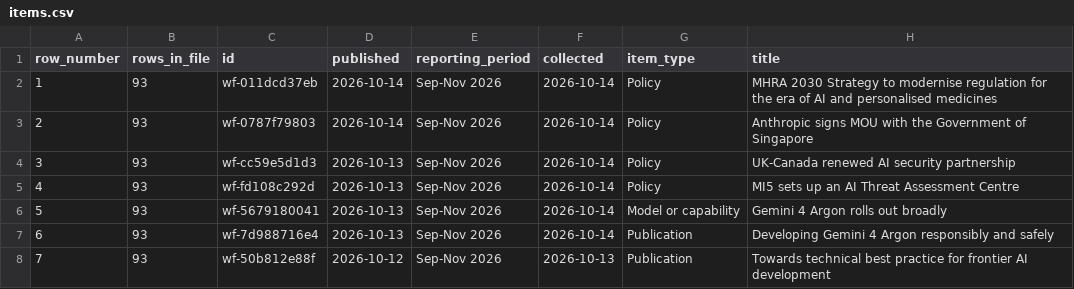
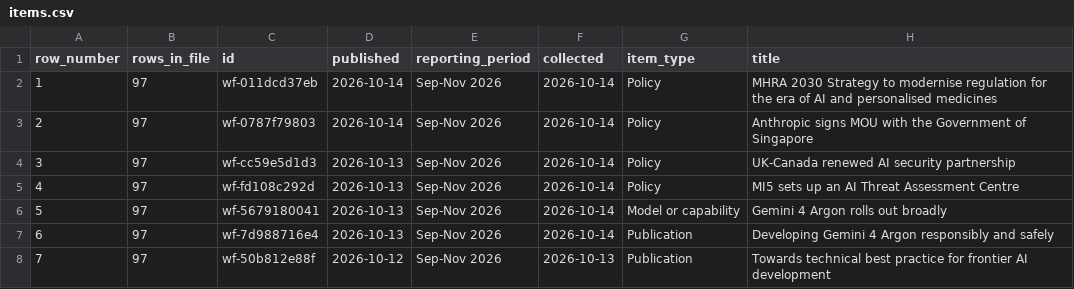
Before and after one commit to rotherdrummer/ai_cyber_news, a CSV file: data/items.csv, drawn as a sheet; only a part is shown; the diff covers the shown part only; the diff names each change by its address in the sheet, - before the commit and + after, or states it on an @@ line.

```diff
--- a/data/items.csv
+++ b/data/items.csv
-B2:B8 (rows_in_file): 93
+B2:B8 (rows_in_file): 97
```
Also changed, not shown: 4 added rows, 86 edited cells and row numbers in column A elsewhere in this file, data/models.csv, data/period-2026-09.csv, 7 other files.
